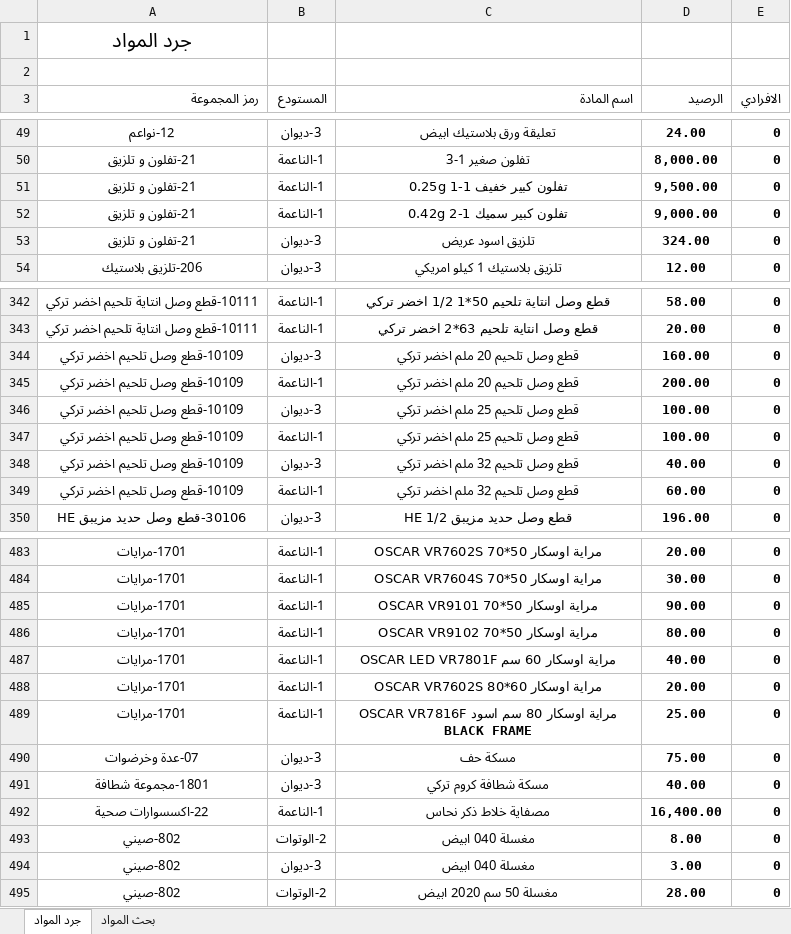
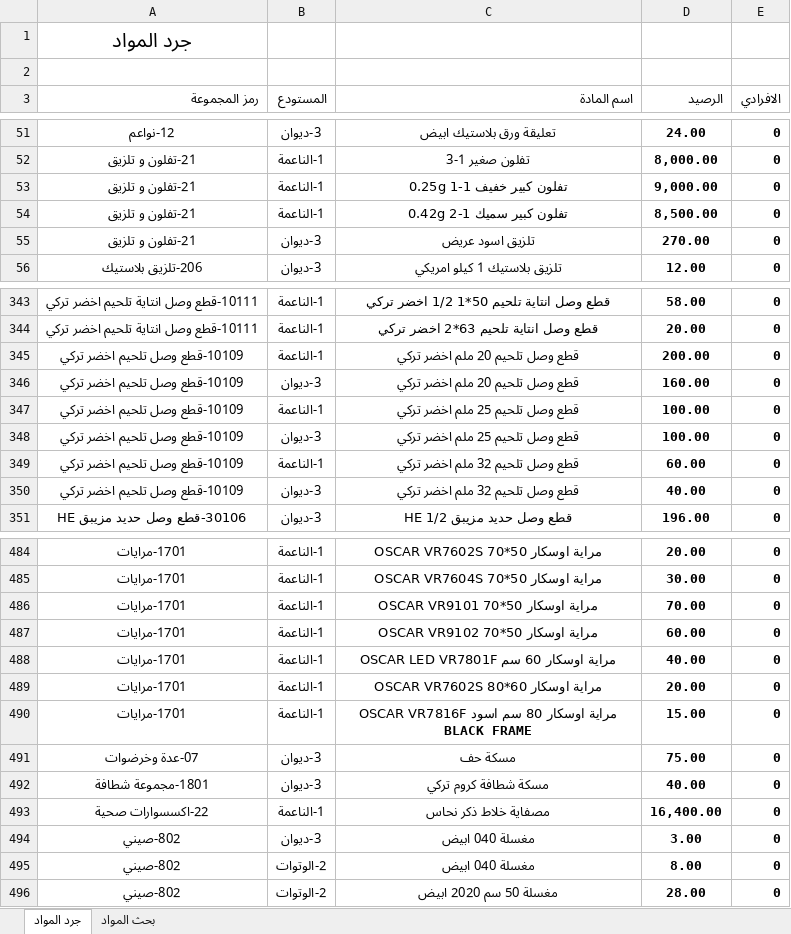
Before and after one commit to dabbousbasta/Dabbous-Al-Basta, an Excel workbook: جرد المواد.xlsx, sheet جرد المواد, drawn as a sheet; only a part is shown, gaps mark what is left out; values as stored, in another font and other column widths than the file's, no borders; addresses are those after the commit; the diff covers the shown part only; the diff names each change by its address in the sheet, - before the commit and + after, or states it on an @@ line.

```diff
--- a/جرد المواد.xlsx (sheet جرد المواد)
+++ b/جرد المواد.xlsx (sheet جرد المواد)
-D53 (الرصيد): 9,500.00
+D53 (الرصيد): 9,000.00
-D54 (الرصيد): 9,000.00
+D54 (الرصيد): 8,500.00
-D55 (الرصيد): 324.00
+D55 (الرصيد): 270.00
-D486 (الرصيد): 90.00
+D486 (الرصيد): 70.00
-D487 (الرصيد): 80.00
+D487 (الرصيد): 60.00
-D490 (الرصيد): 25.00
+D490 (الرصيد): 15.00
```
Also changed, not shown: 5 added rows, 5 removed rows, 23 moved rows and 7 edited cells elsewhere in this sheet.
